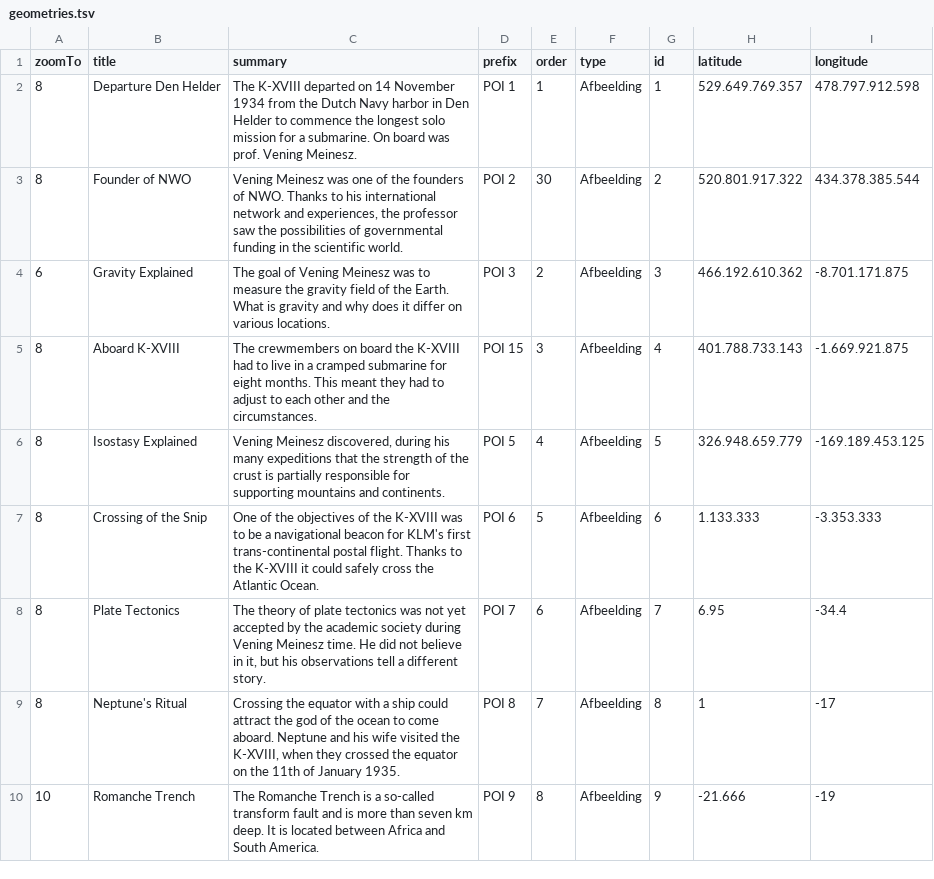
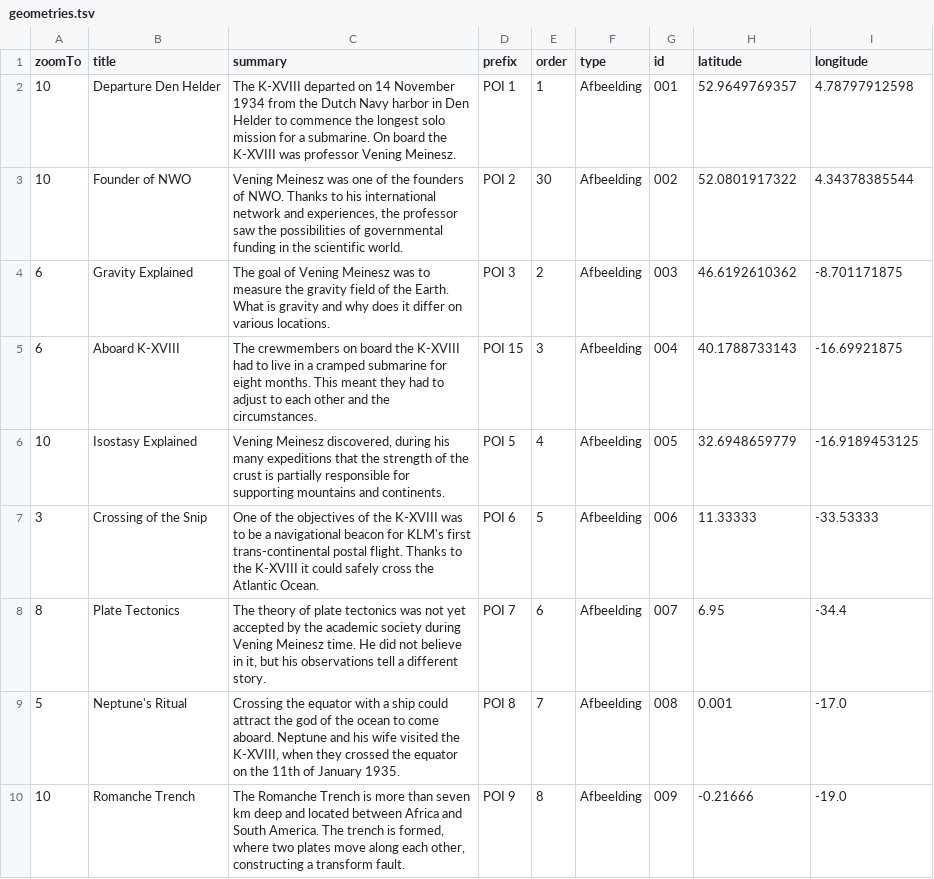
Before and after one commit to ndkv/expeditiewikipedia, a TSV file: data/vening-meinesz/geometries.tsv, drawn as a sheet; only a part is shown; the diff covers the shown part only.

Commit message:
set VM zoom levels, fix minor bugs

```diff
--- a/data/vening-meinesz/geometries.tsv
+++ b/data/vening-meinesz/geometries.tsv
@@ -1,10 +1,10 @@
 zoomTo	title	summary	prefix	order	type	id	latitude	longitude
-8	Departure Den Helder	The K-XVIII departed on 14 November 1934 from the Dutch Navy harbor in Den Helder to commence the longest solo mission for a submarine. On board was prof. Vening Meinesz.	POI 1	1	Afbeelding	1	529.649.769.357	478.797.912.598
-8	Founder of NWO	Vening Meinesz was one of the founders of NWO. Thanks to his international network and experiences, the professor saw the possibilities of governmental funding in the scientific world.	POI 2	30	Afbeelding	2	520.801.917.322	434.378.385.544
-6	Gravity Explained	The goal of Vening Meinesz was to measure the gravity field of the Earth. What is gravity and why does it differ on various locations.	POI 3	2	Afbeelding	3	466.192.610.362	-8.701.171.875
-8	Aboard K-XVIII	The crewmembers on board the K-XVIII had to live in a cramped submarine for eight months. This meant they had to adjust to each other and the circumstances. 	POI 15	3	Afbeelding	4	401.788.733.143	-1.669.921.875
-8	Isostasy Explained	Vening Meinesz discovered, during his many expeditions that the strength of the crust is partially responsible for supporting mountains and continents.	POI 5	4	Afbeelding	5	326.948.659.779	-169.189.453.125
-8	Crossing of the Snip	One of the objectives of the K-XVIII was to be a navigational beacon for KLM's first trans-continental postal flight. Thanks to the K-XVIII it could safely cross the Atlantic Ocean.	POI 6	5	Afbeelding	6	1.133.333	-3.353.333
-8	Plate Tectonics	The theory of plate tectonics was not yet accepted by the academic society during Vening Meinesz time. He did not believe in it, but his observations tell a different story.	POI 7	6	Afbeelding	7	6.95	-34.4
-8	Neptune's Ritual	Crossing the equator with a ship could attract the god of the ocean to come aboard. Neptune and his wife visited the K-XVIII, when they crossed the equator on the 11th of January 1935.	POI 8	7	Afbeelding	8	1	-17
-10	Romanche Trench	The Romanche Trench is a so-called transform fault and is more than seven km deep. It is located between Africa and South America.	POI 9	8	Afbeelding	9	-21.666	-19
+10	Departure Den Helder	The K-XVIII departed on 14 November 1934 from the Dutch Navy harbor in Den Helder to commence the longest solo mission for a submarine. On board the K-XVIII was professor Vening Meinesz.	POI 1	1	Afbeelding	001	52.9649769357	4.78797912598
+10	Founder of NWO	Vening Meinesz was one of the founders of NWO. Thanks to his international network and experiences, the professor saw the possibilities of governmental funding in the scientific world.	POI 2	30	Afbeelding	002	52.0801917322	4.34378385544
+6	Gravity Explained	The goal of Vening Meinesz was to measure the gravity field of the Earth. What is gravity and why does it differ on various locations.	POI 3	2	Afbeelding	003	46.6192610362	-8.701171875
+6	Aboard K-XVIII	The crewmembers on board the K-XVIII had to live in a cramped submarine for eight months. This meant they had to adjust to each other and the circumstances. 	POI 15	3	Afbeelding	004	40.1788733143	-16.69921875
+10	Isostasy Explained	Vening Meinesz discovered, during his many expeditions that the strength of the crust is partially responsible for supporting mountains and continents.	POI 5	4	Afbeelding	005	32.6948659779	-16.9189453125
+3	Crossing of the Snip	One of the objectives of the K-XVIII was to be a navigational beacon for KLM's first trans-continental postal flight. Thanks to the K-XVIII it could safely cross the Atlantic Ocean.	POI 6	5	Afbeelding	006	11.33333	-33.53333
+8	Plate Tectonics	The theory of plate tectonics was not yet accepted by the academic society during Vening Meinesz time. He did not believe in it, but his observations tell a different story.	POI 7	6	Afbeelding	007	6.95	-34.4
+5	Neptune's Ritual	Crossing the equator with a ship could attract the god of the ocean to come aboard. Neptune and his wife visited the K-XVIII, when they crossed the equator on the 11th of January 1935.	POI 8	7	Afbeelding	008	0.001	-17.0
+10	Romanche Trench	The Romanche Trench is more than seven km deep and located between Africa and South America. The trench is formed, where two plates move along each other, constructing a transform fault.	POI 9	8	Afbeelding	009	-0.21666	-19.0
```
Also changed, not shown: 83 edited cells elsewhere in this file, 3 other files.
